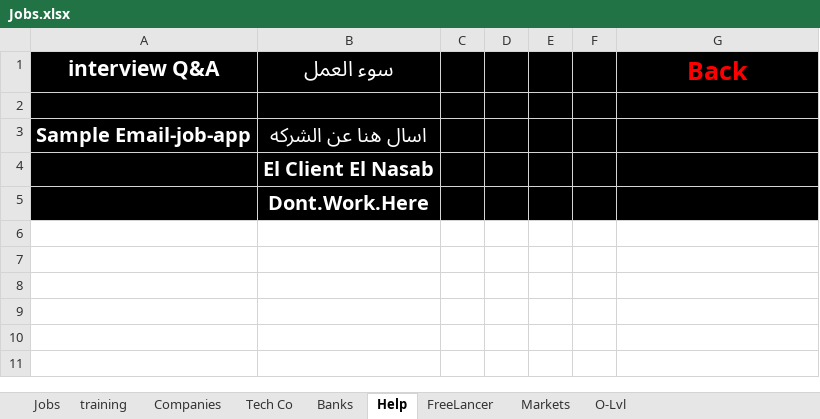
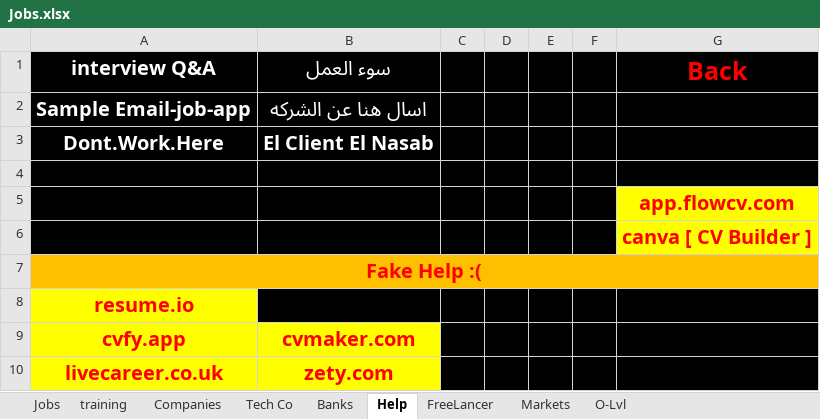
Before and after one commit to ibrahimahmed1998/QuickAccessv2, an Excel workbook: HTML/Jobs.xlsx, sheet Help, drawn as a sheet; values as stored, in another font and other column widths than the file's, no borders; removed rows and columns are numbered as before the commit, all else as after; the diff names each change by its address in the sheet, - before the commit and + after, or states it on an @@ line.

```diff
--- a/HTML/Jobs.xlsx (sheet Help)
+++ b/HTML/Jobs.xlsx (sheet Help)
@@ A1:B1 text size: smaller @@
@@ row 3 moved to row 2: Sample Email-job-app @@
+row 3: Dont.Work.Here | El Client El Nasab
-row 4:  | El Client El Nasab
-row 5:  | Dont.Work.Here
+row 5:  |  |  |  |  |  | app.flowcv.com
+row 6:  |  |  |  |  |  | canva [ CV Builder ]
+row 7: Fake Help :(
+row 8: resume.io
+row 9: cvfy.app | cvmaker.com
+row 10: livecareer.co.uk | zety.com
```
Also changed, not shown: sheet Jobs, sheet FreeLancer, sheet training, HTML/333/Home.xlsx, 26 other files.
